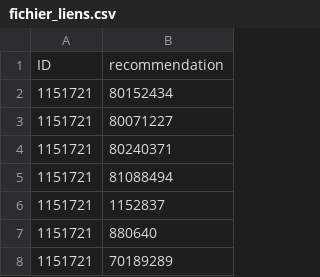
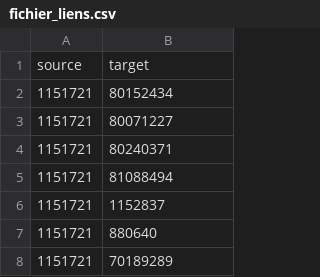
Before and after one commit to AlexisDeseure/Analyse_algorithme_recommendation_netflix, a CSV file: fichier_liens.csv, drawn as a sheet; only a part is shown; removed rows and columns are numbered as before the commit, all else as after; the diff names each change by its address in the sheet, - before the commit and + after, or states it on an @@ line.

```diff
--- a/fichier_liens.csv
+++ b/fichier_liens.csv
-row 1: ID | recommendation
+row 1: source | target
```
Also changed, not shown: 2 other files.
